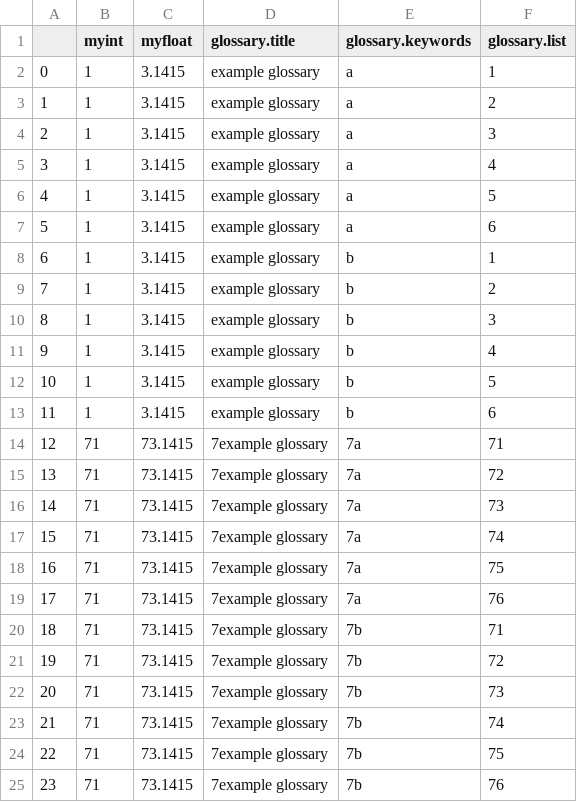
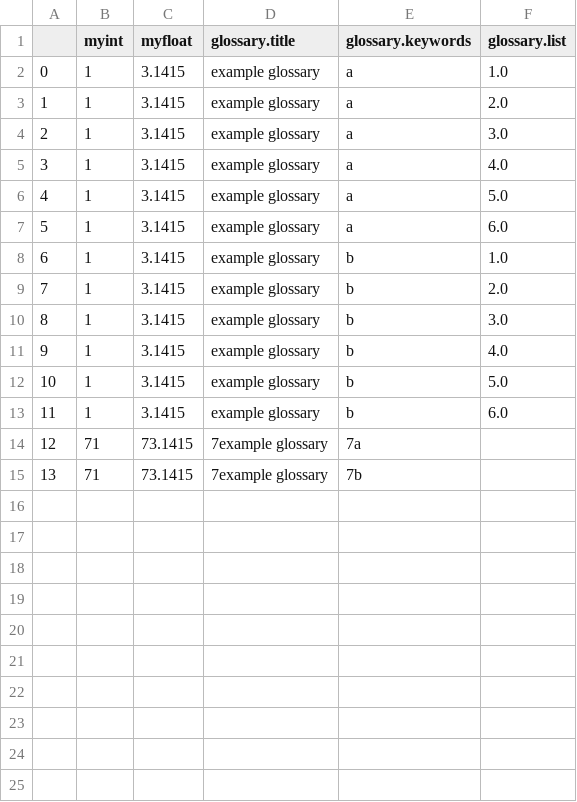
Before and after one commit to DataVirtuality/json2sql_python, a CSV file: sample-data/s01.json.01.csv, drawn as a sheet; removed rows and columns are numbered as before the commit, all else as after; the diff names each change by its address in the sheet, - before the commit and + after, or states it on an @@ line.

```diff
--- a/sample-data/s01.json.01.csv
+++ b/sample-data/s01.json.01.csv
-F2 (glossary.list): 1
+F2 (glossary.list): 1.0
-F3 (glossary.list): 2
+F3 (glossary.list): 2.0
-F4 (glossary.list): 3
+F4 (glossary.list): 3.0
-F5 (glossary.list): 4
+F5 (glossary.list): 4.0
-F6 (glossary.list): 5
+F6 (glossary.list): 5.0
-F7 (glossary.list): 6
+F7 (glossary.list): 6.0
-F8 (glossary.list): 1
+F8 (glossary.list): 1.0
-F9 (glossary.list): 2
+F9 (glossary.list): 2.0
-F10 (glossary.list): 3
+F10 (glossary.list): 3.0
-F11 (glossary.list): 4
+F11 (glossary.list): 4.0
-F12 (glossary.list): 5
+F12 (glossary.list): 5.0
-F13 (glossary.list): 6
+F13 (glossary.list): 6.0
-F14 (glossary.list): 71
+F14 (glossary.list): (empty)
-row 15: 13 | 71 | 73.1415 | 7example glossary | 7a | 72
-row 16: 14 | 71 | 73.1415 | 7example glossary | 7a | 73
-row 17: 15 | 71 | 73.1415 | 7example glossary | 7a | 74
-row 18: 16 | 71 | 73.1415 | 7example glossary | 7a | 75
-row 19: 17 | 71 | 73.1415 | 7example glossary | 7a | 76
@@ column A renumbered in row 15 @@
-F15 (glossary.list): 71
+F15 (glossary.list): (empty)
-row 21: 19 | 71 | 73.1415 | 7example glossary | 7b | 72
-row 22: 20 | 71 | 73.1415 | 7example glossary | 7b | 73
-row 23: 21 | 71 | 73.1415 | 7example glossary | 7b | 74
-row 24: 22 | 71 | 73.1415 | 7example glossary | 7b | 75
-row 25: 23 | 71 | 73.1415 | 7example glossary | 7b | 76
```
Also changed, not shown: sample-data/s01.json.05.csv, 2 other files.
